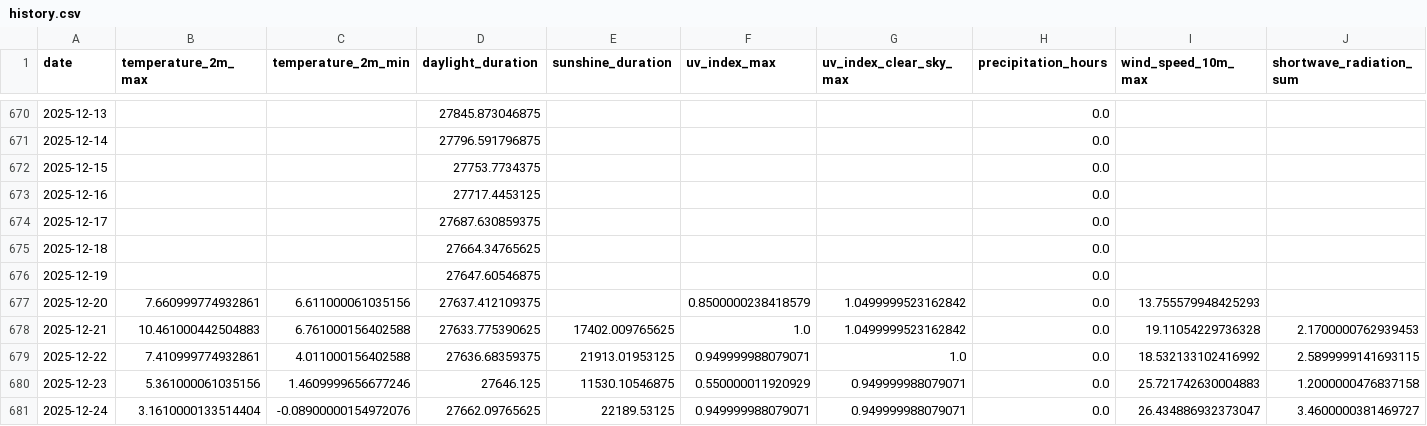
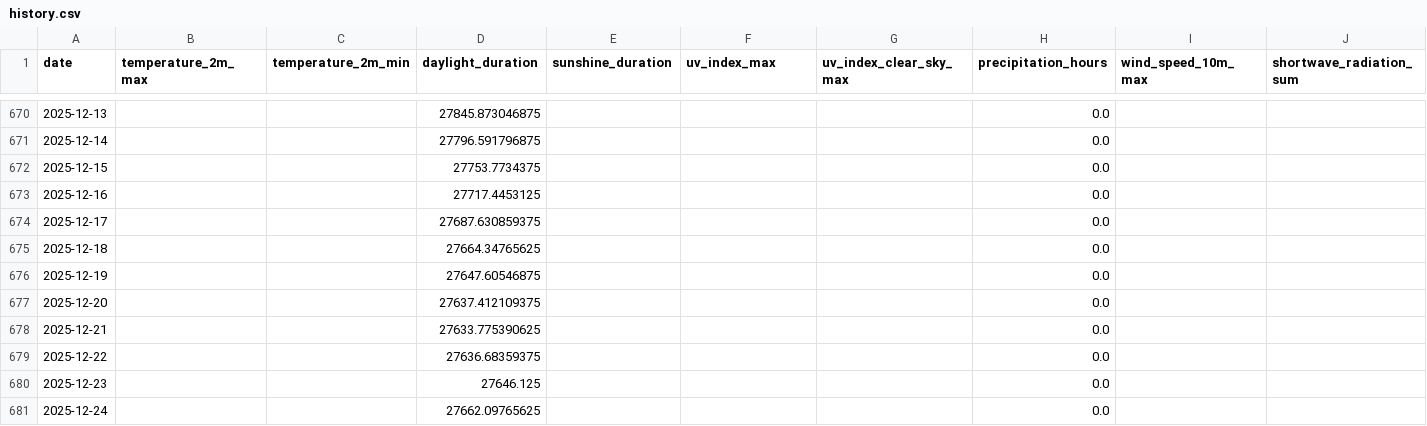
Before and after one commit to koaning/solah, a CSV file: data/history.csv, drawn as a sheet; only a part is shown, gaps mark what is left out; the diff covers the shown part only.

```diff
--- a/data/history.csv
+++ b/data/history.csv
@@ -676,6 +676,6 @@ date,temperature_2m_max,temperature_2m_min,daylight_duration,sunshine_duration,u
 2025-12-19,,,27647.60546875,,,,0.0,,
-2025-12-20,7.660999774932861,6.611000061035156,27637.412109375,,0.8500000238418579,1.0499999523162842,0.0,13.755579948425293,
-2025-12-21,10.461000442504883,6.761000156402588,27633.775390625,17402.009765625,1.0,1.0499999523162842,0.0,19.11054229736328,2.1700000762939453
-2025-12-22,7.410999774932861,4.011000156402588,27636.68359375,21913.01953125,0.949999988079071,1.0,0.0,18.532133102416992,2.5899999141693115
-2025-12-23,5.361000061035156,1.4609999656677246,27646.125,11530.10546875,0.550000011920929,0.949999988079071,0.0,25.721742630004883,1.2000000476837158
-2025-12-24,3.1610000133514404,-0.08900000154972076,27662.09765625,22189.53125,0.949999988079071,0.949999988079071,0.0,26.434886932373047,3.4600000381469727
+2025-12-20,,,27637.412109375,,,,0.0,,
+2025-12-21,,,27633.775390625,,,,0.0,,
+2025-12-22,,,27636.68359375,,,,0.0,,
+2025-12-23,,,27646.125,,,,0.0,,
+2025-12-24,,,27662.09765625,,,,0.0,,
```
Also changed, not shown: 1 added row and 76 edited cells elsewhere in this file, data/merged.csv.
